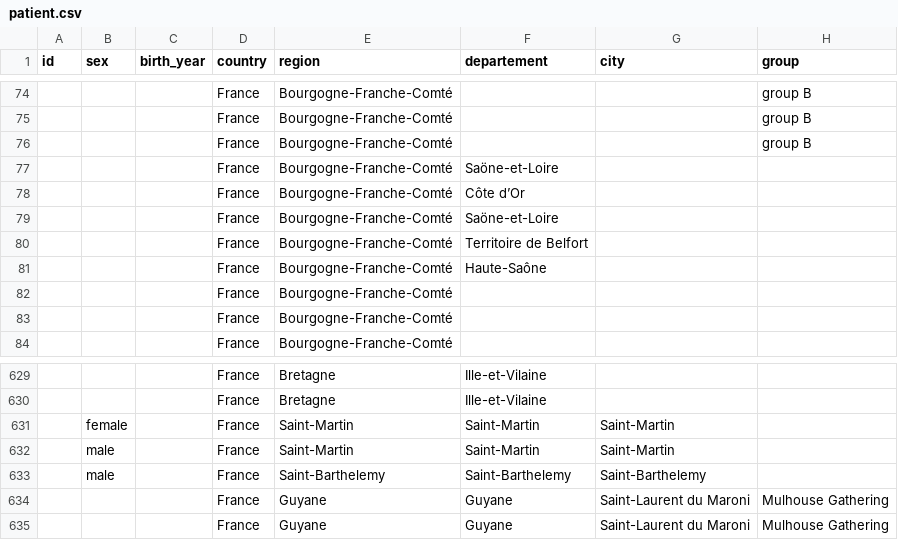
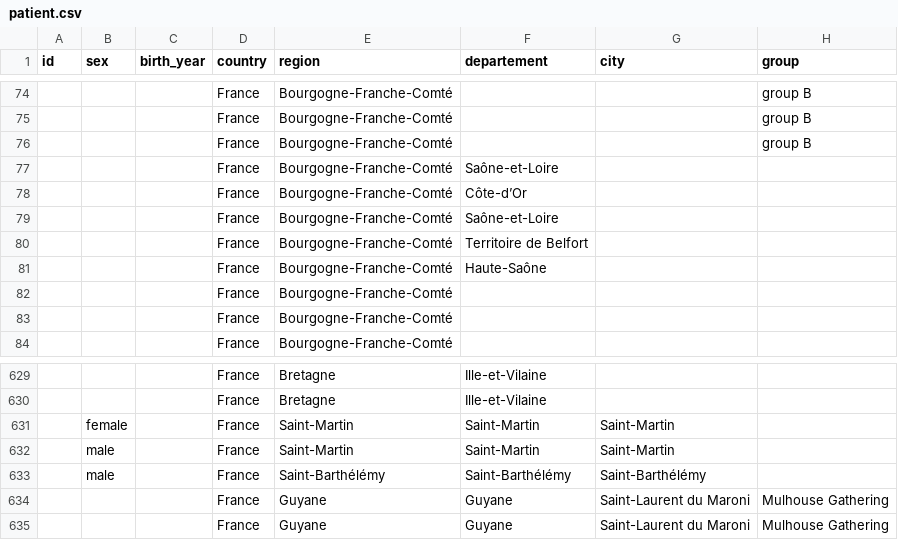
Before and after one commit to lperez31/coronavirus-france-dataset, a CSV file: patient.csv, drawn as a sheet; only a part is shown, gaps mark what is left out; the diff names each change by its address in the sheet, - before the commit and + after, or states it on an @@ line.

Commit message:
Fix errors in "departements" names

```diff
--- a/patient.csv
+++ b/patient.csv
-F77 (departement): Saöne-et-Loire
+F77 (departement): Saône-et-Loire
-F78 (departement): Côte d’Or
+F78 (departement): Côte-d’Or
-F79 (departement): Saöne-et-Loire
+F79 (departement): Saône-et-Loire
-E633 (region): Saint-Barthelemy
+E633 (region): Saint-Barthélémy
-F633 (departement): Saint-Barthelemy
+F633 (departement): Saint-Barthélémy
-G633 (city): Saint-Barthelemy
+G633 (city): Saint-Barthélémy
```
